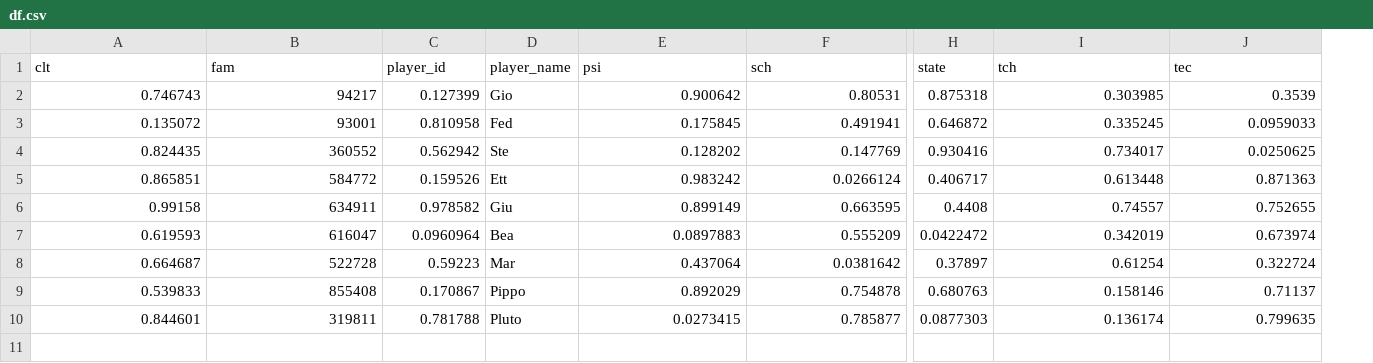
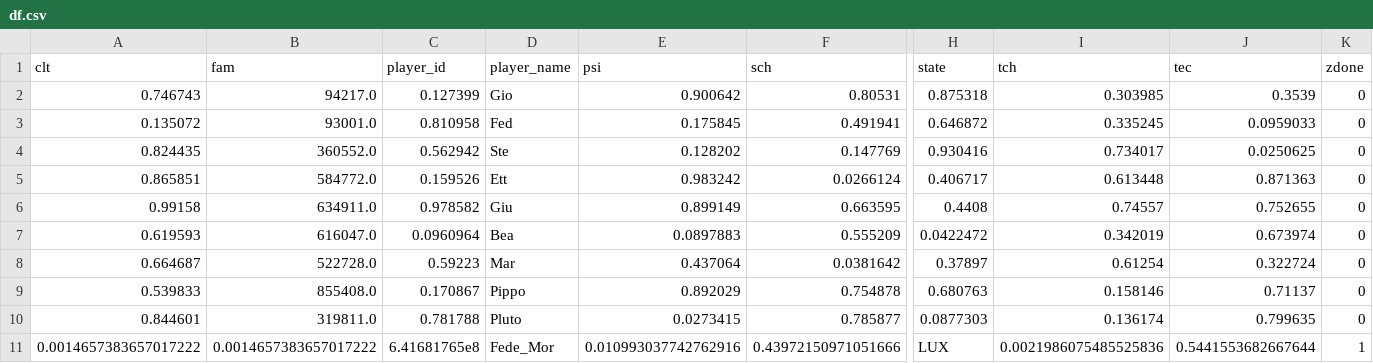
Before and after one commit to federicomor/progetto-applied, a CSV file: game/bot/df.csv, drawn as a sheet; only a part is shown, gaps mark what is left out; rows hold the shown columns only; the diff names each change by its address in the sheet, - before the commit and + after, or states it on an @@ line.

```diff
--- a/game/bot/df.csv
+++ b/game/bot/df.csv
+column K (zdone), rows 2-10: all 0
-B2 (fam): 94217
+B2 (fam): 94217.0
-B3 (fam): 93001
+B3 (fam): 93001.0
-B4 (fam): 360552
+B4 (fam): 360552.0
-B5 (fam): 584772
+B5 (fam): 584772.0
-B6 (fam): 634911
+B6 (fam): 634911.0
-B7 (fam): 616047
+B7 (fam): 616047.0
-B8 (fam): 522728
+B8 (fam): 522728.0
-B9 (fam): 855408
+B9 (fam): 855408.0
-B10 (fam): 319811
+B10 (fam): 319811.0
+row 11: 0.0014657383657017222 | 0.0014657383657017222 | 6.41681765e8 | Fede_Mor | 0.010993037742762916 | 0.43972150971051666 | LUX | 0.0021986075485525836 | 0.5441553682667644 | 1
```
Also changed, not shown: 4 other files.
